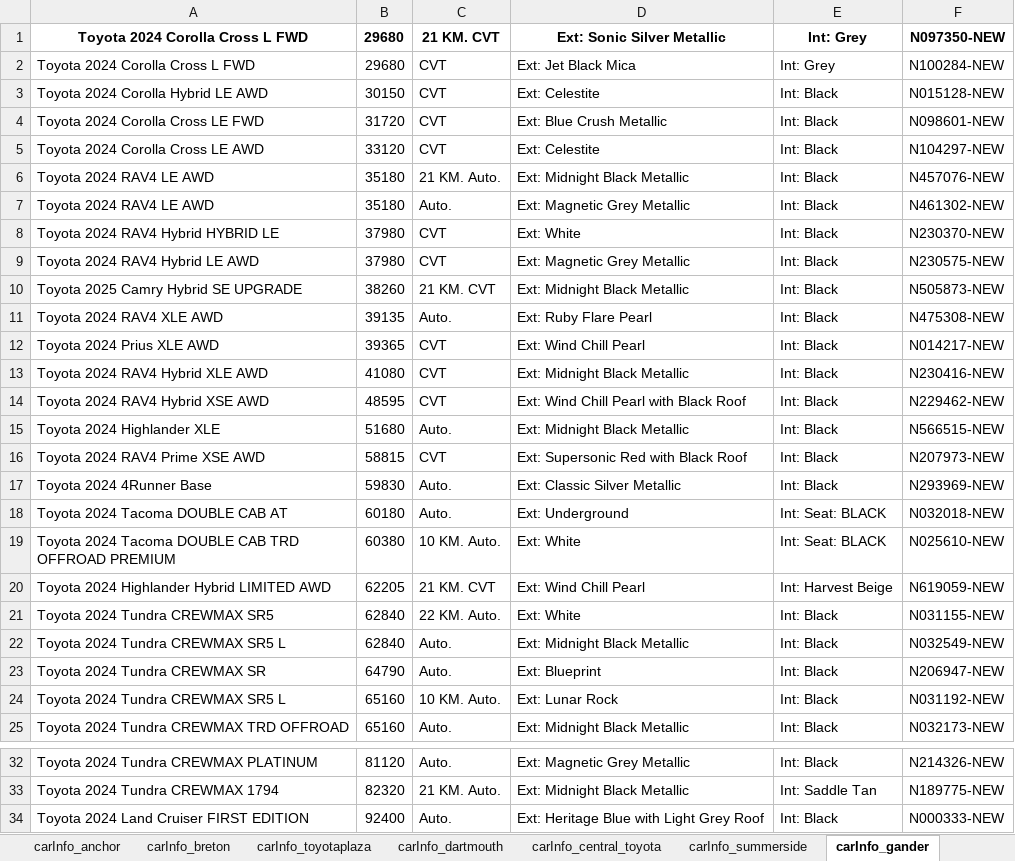
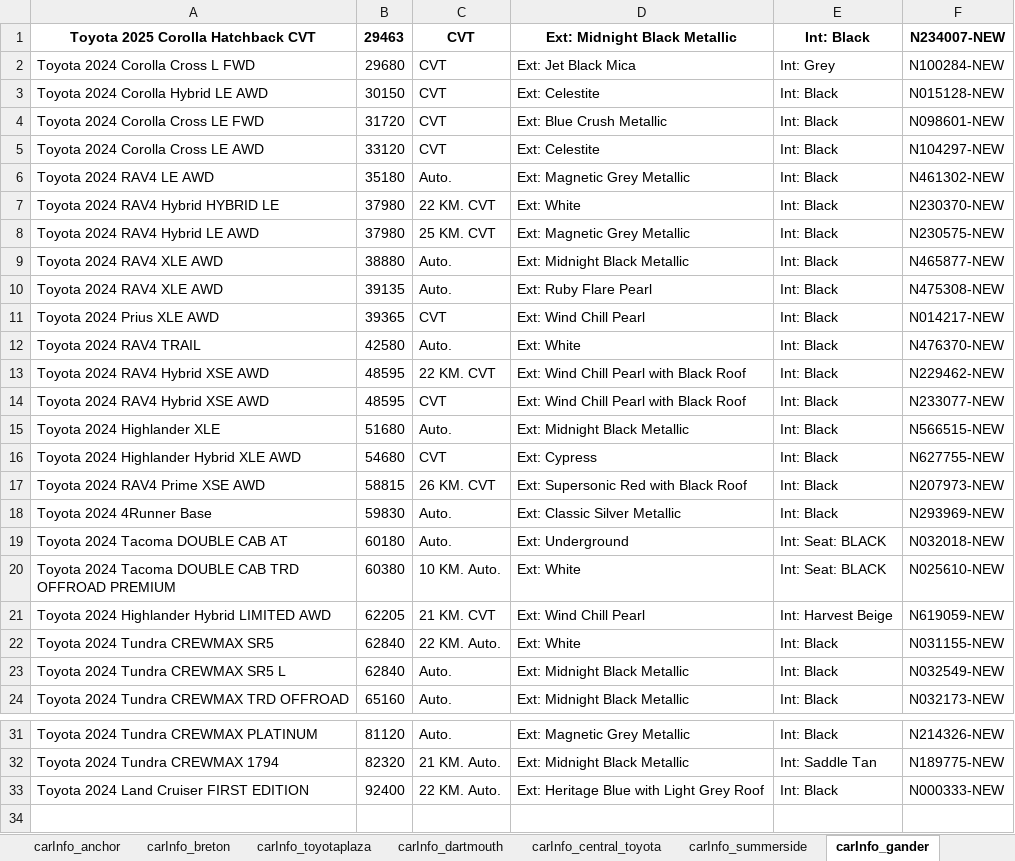
Before and after one commit to gitony0101/X4DS, an Excel workbook: Projects/scrapping_py/MaritimeToyota.xlsx, sheet carInfo_gander, drawn as a sheet; only a part is shown, gaps mark what is left out; values as stored, in another font and other column widths than the file's, no borders; removed rows and columns are numbered as before the commit, all else as after; the diff names each change by its address in the sheet, - before the commit and + after, or states it on an @@ line.

```diff
--- a/Projects/scrapping_py/MaritimeToyota.xlsx (sheet carInfo_gander)
+++ b/Projects/scrapping_py/MaritimeToyota.xlsx (sheet carInfo_gander)
-row 1: Toyota 2024 Corolla Cross L FWD | 29680 | 21 KM. CVT | Ext: Sonic Silver Metallic | Int: Grey | N097350-NEW
+row 1: Toyota 2025 Corolla Hatchback CVT | 29463 | CVT | Ext: Midnight Black Metallic | Int: Black | N234007-NEW
-row 6: Toyota 2024 RAV4 LE AWD | 35180 | 21 KM. Auto. | Ext: Midnight Black Metallic | Int: Black | N457076-NEW
-C7: CVT
+C7: 22 KM. CVT
-C8: CVT
+C8: 25 KM. CVT
-row 10: Toyota 2025 Camry Hybrid SE UPGRADE | 38260 | 21 KM. CVT | Ext: Midnight Black Metallic | Int: Black | N505873-NEW
+row 9: Toyota 2024 RAV4 XLE AWD | 38880 | Auto. | Ext: Midnight Black Metallic | Int: Black | N465877-NEW
-row 13: Toyota 2024 RAV4 Hybrid XLE AWD | 41080 | CVT | Ext: Midnight Black Metallic | Int: Black | N230416-NEW
+row 12: Toyota 2024 RAV4 TRAIL | 42580 | Auto. | Ext: White | Int: Black | N476370-NEW
+row 13: Toyota 2024 RAV4 Hybrid XSE AWD | 48595 | 22 KM. CVT | Ext: Wind Chill Pearl with Black Roof | Int: Black | N229462-NEW
-F14: N229462-NEW
+F14: N233077-NEW
+row 16: Toyota 2024 Highlander Hybrid XLE AWD | 54680 | CVT | Ext: Cypress | Int: Black | N627755-NEW
-C17: CVT
+C17: 26 KM. CVT
-row 23: Toyota 2024 Tundra CREWMAX SR | 64790 | Auto. | Ext: Blueprint | Int: Black | N206947-NEW
-row 24: Toyota 2024 Tundra CREWMAX SR5 L | 65160 | 10 KM. Auto. | Ext: Lunar Rock | Int: Black | N031192-NEW
-C33: Auto.
+C33: 22 KM. Auto.
```
Also changed, not shown: sheet carInfo_central_toyota, sheet carInfo_dartmouth, sheet carInfo_summerside, sheet carInfo_edmundston, sheet data_part_1, sheet carInfo_trimactoyota, 8 more sheets, 4 other files.
